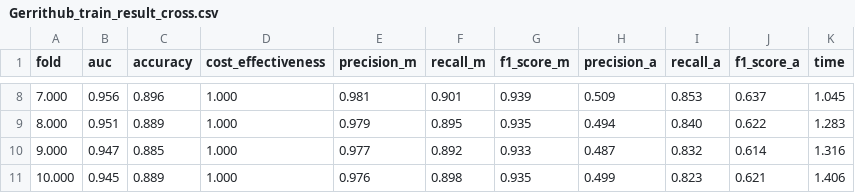
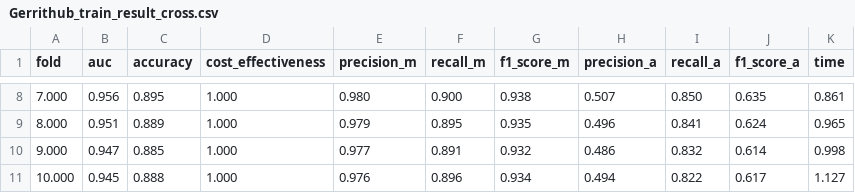
Before and after one commit to bachm44/Predict-Code-Changes, a CSV file: data/Gerrithub/Gerrithub_train_result_cross.csv, drawn as a sheet; only a part is shown, gaps mark what is left out; the diff covers the shown part only.

```diff
--- a/data/Gerrithub/Gerrithub_train_result_cross.csv
+++ b/data/Gerrithub/Gerrithub_train_result_cross.csv
@@ -8,4 +8,4 @@ fold,auc,accuracy,cost_effectiveness,precision_m,recall_m,f1_score_m,precision_a
-7.000,0.956,0.896,1.000,0.981,0.901,0.939,0.509,0.853,0.637,1.045
-8.000,0.951,0.889,1.000,0.979,0.895,0.935,0.494,0.840,0.622,1.283
-9.000,0.947,0.885,1.000,0.977,0.892,0.933,0.487,0.832,0.614,1.316
-10.000,0.945,0.889,1.000,0.976,0.898,0.935,0.499,0.823,0.621,1.406
+7.000,0.956,0.895,1.000,0.980,0.900,0.938,0.507,0.850,0.635,0.861
+8.000,0.951,0.889,1.000,0.979,0.895,0.935,0.496,0.841,0.624,0.965
+9.000,0.947,0.885,1.000,0.977,0.891,0.932,0.486,0.832,0.614,0.998
+10.000,0.945,0.888,1.000,0.976,0.896,0.934,0.494,0.822,0.617,1.127
```
Also changed, not shown: 30 edited cells elsewhere in this file, data/Gerrithub/Gerrithub_feature_importance_cross.csv, data/Gerrithub/Gerrithub_result_cross.csv, 14 other files.
